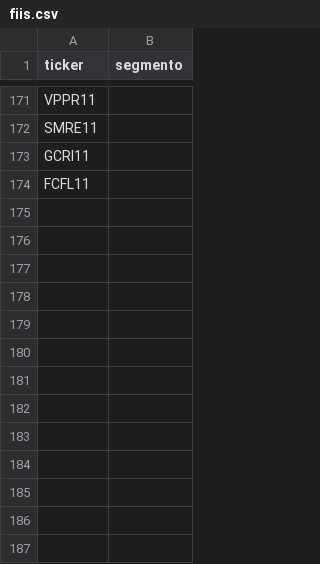
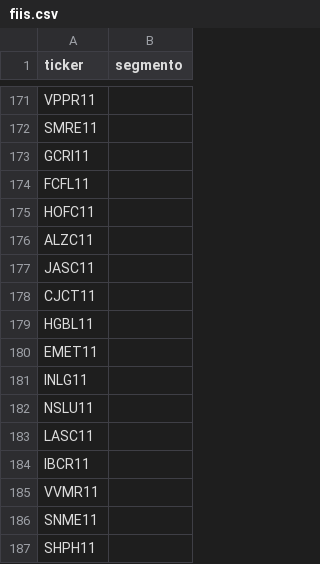
Before and after one commit to GeffMB/radar-b3, a CSV file: listas/fiis.csv, drawn as a sheet; only a part is shown, gaps mark what is left out.

```diff
--- a/listas/fiis.csv
+++ b/listas/fiis.csv
@@ -174 +174,14 @@ GCRI11;
 FCFL11;
+HOFC11;
+ALZC11;
+JASC11;
+CJCT11;
+HGBL11;
+EMET11;
+INLG11;
+NSLU11;
+LASC11;
+IBCR11;
+VVMR11;
+SNME11;
+SHPH11;
```
Also changed, not shown: listas/etfs.csv, listas/exterior.csv, 2 other files.
